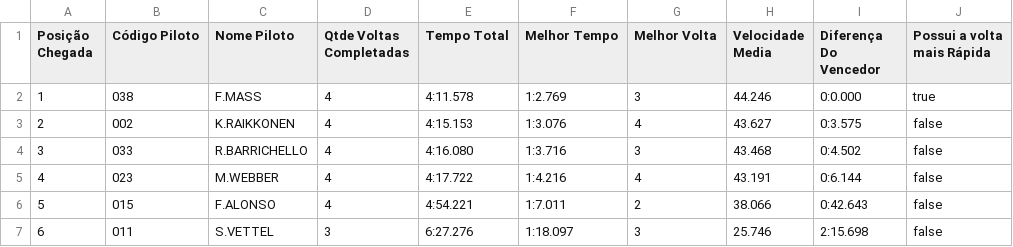
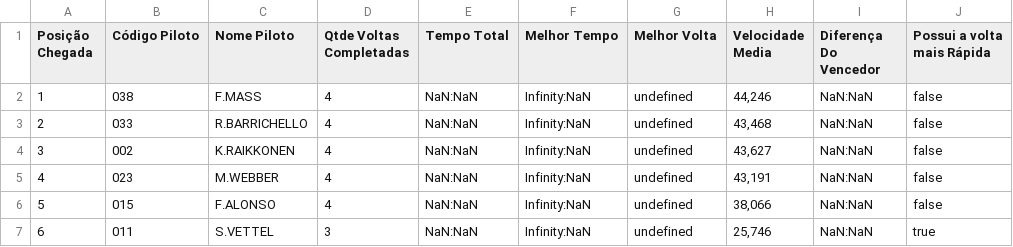
Before and after one commit to arthurandrade/kart-racing-code, a CSV file: race_out.csv, drawn as a sheet.

```diff
--- a/race_out.csv
+++ b/race_out.csv
@@ -1,7 +1,7 @@
 Posição Chegada;Código Piloto;Nome Piloto;Qtde Voltas Completadas;Tempo Total;Melhor Tempo;Melhor Volta;Velocidade Media;Diferença Do Vencedor;Possui a volta mais Rápida
-1;038;F.MASS;4;4:11.578;1:2.769;3;44.246;0:0.000;true
-2;002;K.RAIKKONEN;4;4:15.153;1:3.076;4;43.627;0:3.575;false
-3;033;R.BARRICHELLO;4;4:16.080;1:3.716;3;43.468;0:4.502;false
-4;023;M.WEBBER;4;4:17.722;1:4.216;4;43.191;0:6.144;false
-5;015;F.ALONSO;4;4:54.221;1:7.011;2;38.066;0:42.643;false
-6;011;S.VETTEL;3;6:27.276;1:18.097;3;25.746;2:15.698;false
+1;038;F.MASS;4;NaN:NaN;Infinity:NaN;undefined;44,246;NaN:NaN;false
+2;033;R.BARRICHELLO;4;NaN:NaN;Infinity:NaN;undefined;43,468;NaN:NaN;false
+3;002;K.RAIKKONEN;4;NaN:NaN;Infinity:NaN;undefined;43,627;NaN:NaN;false
+4;023;M.WEBBER;4;NaN:NaN;Infinity:NaN;undefined;43,191;NaN:NaN;false
+5;015;F.ALONSO;4;NaN:NaN;Infinity:NaN;undefined;38,066;NaN:NaN;false
+6;011;S.VETTEL;3;NaN:NaN;Infinity:NaN;undefined;25,746;NaN:NaN;true
```
Also changed, not shown: 5 other files.
